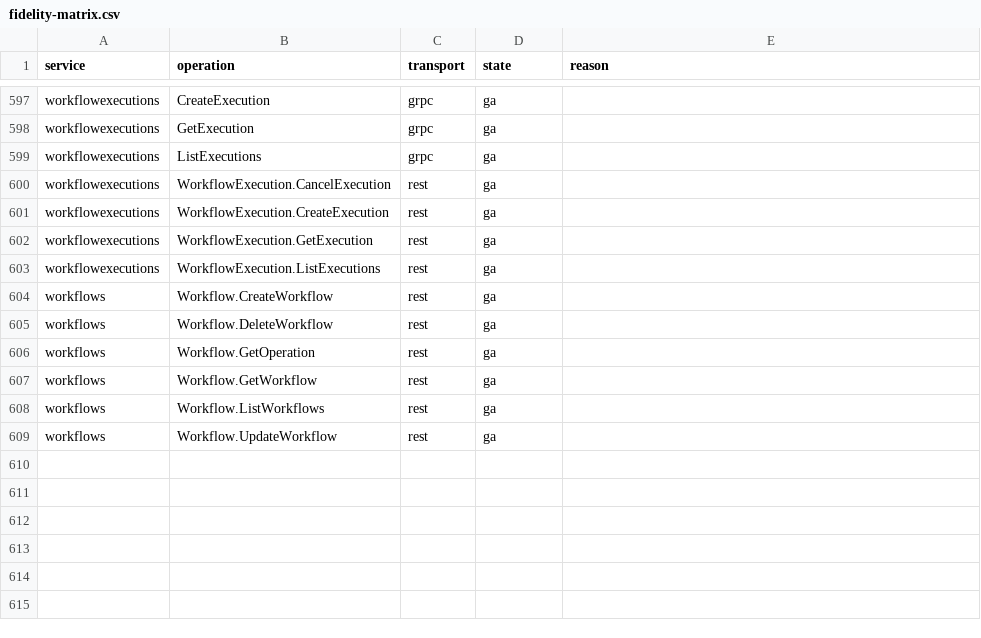
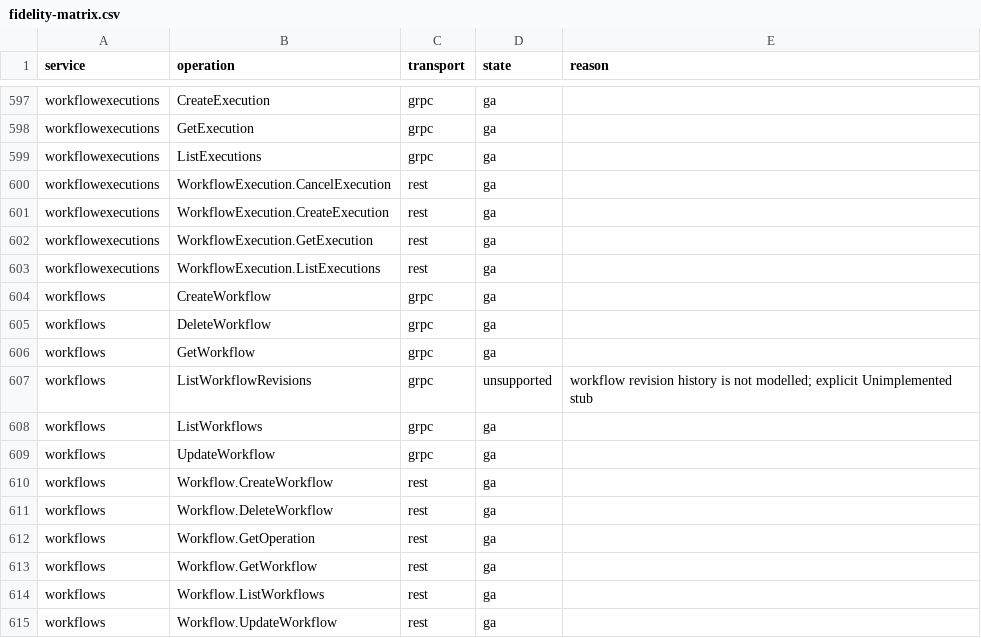
Before and after one commit to aamerik/jaiscloud, a CSV file: docs/fidelity/fidelity-matrix.csv, drawn as a sheet; only a part is shown, gaps mark what is left out; the diff names each change by its address in the sheet, - before the commit and + after, or states it on an @@ line.

Commit message:
feat(gcp): Phase 3 — Cloud Workflows gRPC (dual protocol)
Extract the transport-neutral core to internal/gcp/service/workflows over the
shared store/workflows (shared with Workflow Executions); move the REST handlers
to internal/gcp/transport/rest/workflows (keeping the generic JSONCodec) and add
internal/gcp/transport/grpc/workflows over the official workflowspb stubs,
registering google.cloud.workflows.v1.Workflows.

- one core shared by both transports; old provider/workflows deleted
- create/update/delete return done LROs with typed Any; ListWorkflowRevisions is
  an explicit Unimplemented stub (GetOperation is served by longrunning.Operations)
- updateMask accepts proto snake_case, JSON camelCase, and the oneof path
- workflows gains 5 gRPC ga cells + 1 unsupported; matrix 608->614; gRPC
  conformance 220->225 checks

```diff
--- a/docs/fidelity/fidelity-matrix.csv
+++ b/docs/fidelity/fidelity-matrix.csv
+row 604: workflows | CreateWorkflow | grpc | ga
+row 605: workflows | DeleteWorkflow | grpc | ga
+row 606: workflows | GetWorkflow | grpc | ga
+row 607: workflows | ListWorkflowRevisions | grpc | unsupported | workflow revision history is not modelled; explicit Unimplemented stub
+row 608: workflows | ListWorkflows | grpc | ga
+row 609: workflows | UpdateWorkflow | grpc | ga
```
Also changed, not shown: 24 other files.
